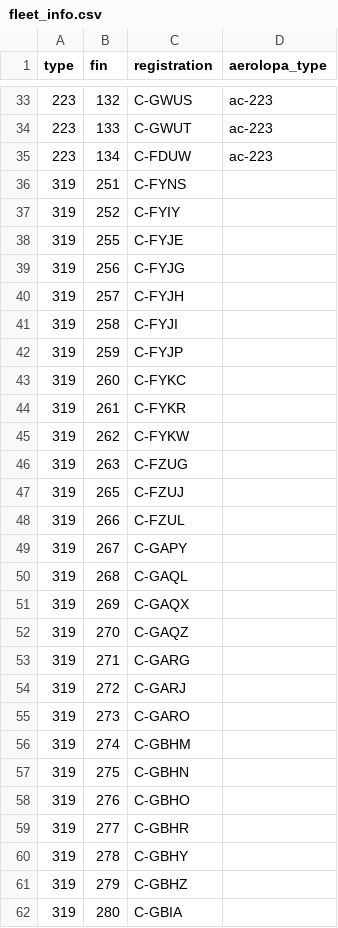
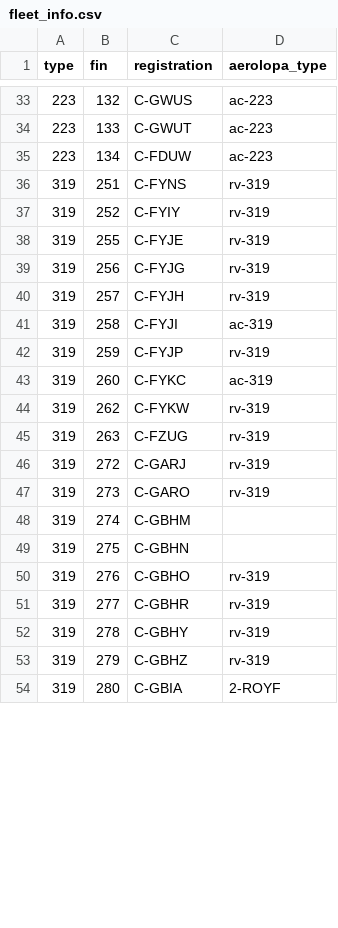
Before and after one commit to cowtool-llc/ac-public-data, a CSV file: data/fleet_info.csv, drawn as a sheet; only a part is shown, gaps mark what is left out; the diff covers the shown part only.

Commit message:
Add AeroLOPA types for 319 (#3)
Note: 319s that are noted as scrapped at Planespotters.net or have been
transferred to another owner have also been removed; certain 319s that
are no longer active in the fleet but yet to be scrapped have been left
in the list, with no AeroLOPA type, for now

```diff
--- a/data/fleet_info.csv
+++ b/data/fleet_info.csv
@@ -35,28 +35,20 @@ type,fin,registration,aerolopa_type
 223,134,C-FDUW,ac-223
-319,251,C-FYNS,
-319,252,C-FYIY,
-319,255,C-FYJE,
-319,256,C-FYJG,
-319,257,C-FYJH,
-319,258,C-FYJI,
-319,259,C-FYJP,
-319,260,C-FYKC,
-319,261,C-FYKR,
-319,262,C-FYKW,
-319,263,C-FZUG,
-319,265,C-FZUJ,
-319,266,C-FZUL,
-319,267,C-GAPY,
-319,268,C-GAQL,
-319,269,C-GAQX,
-319,270,C-GAQZ,
-319,271,C-GARG,
-319,272,C-GARJ,
-319,273,C-GARO,
+319,251,C-FYNS,rv-319
+319,252,C-FYIY,rv-319
+319,255,C-FYJE,rv-319
+319,256,C-FYJG,rv-319
+319,257,C-FYJH,rv-319
+319,258,C-FYJI,ac-319
+319,259,C-FYJP,rv-319
+319,260,C-FYKC,ac-319
+319,262,C-FYKW,rv-319
+319,263,C-FZUG,rv-319
+319,272,C-GARJ,rv-319
+319,273,C-GARO,rv-319
 319,274,C-GBHM,
 319,275,C-GBHN,
-319,276,C-GBHO,
-319,277,C-GBHR,
-319,278,C-GBHY,
-319,279,C-GBHZ,
-319,280,C-GBIA,
+319,276,C-GBHO,rv-319
+319,277,C-GBHR,rv-319
+319,278,C-GBHY,rv-319
+319,279,C-GBHZ,rv-319
+319,280,C-GBIA,2-ROYF
```
Also changed, not shown: 2 removed rows and 6 edited cells elsewhere in this file.
